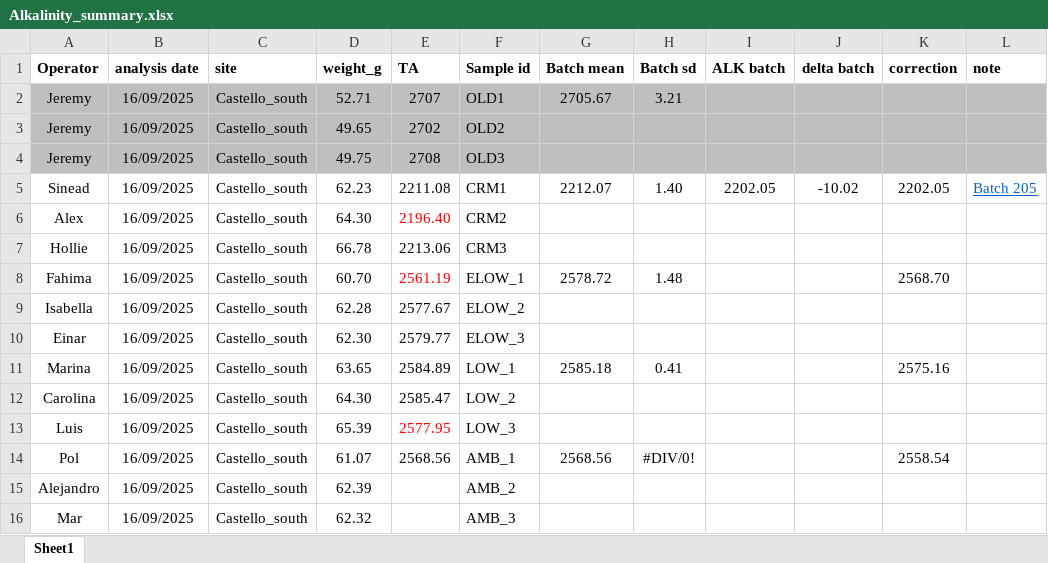
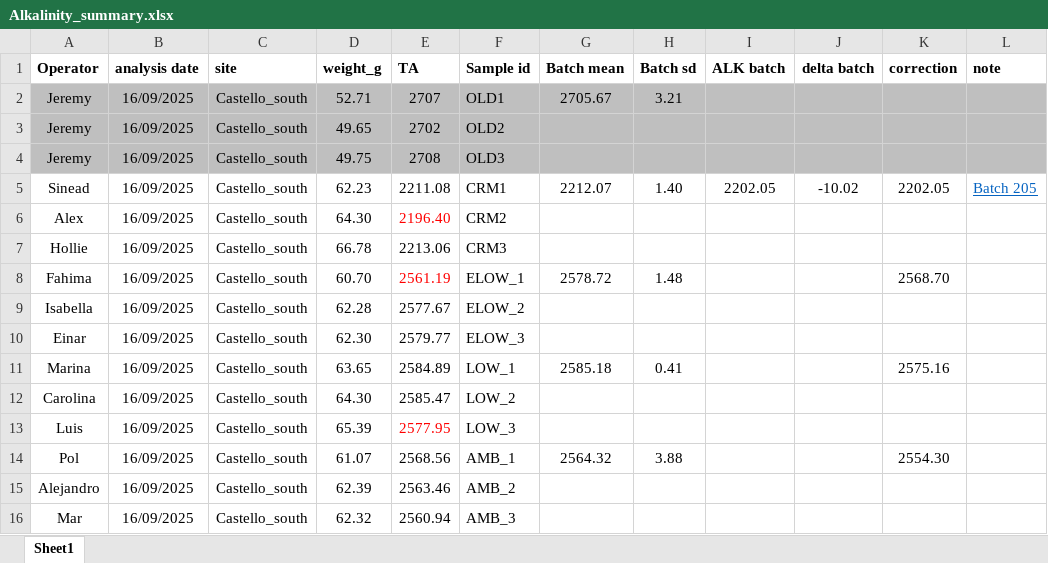
Before and after one commit to nuriateixidolab/nuriateixidolab.github.io, an Excel workbook: Documents/1_ocean_acidification/1_Alkalinity/Data/Titatrion_summary/Alkalinity_summary.xlsx, sheet Sheet1, drawn as a sheet; values as stored, in another font and other column widths than the file's, no borders; the diff names each change by its address in the sheet, - before the commit and + after, or states it on an @@ line.

```diff
--- a/Documents/1_ocean_acidification/1_Alkalinity/Data/Titatrion_summary/Alkalinity_summary.xlsx (sheet Sheet1)
+++ b/Documents/1_ocean_acidification/1_Alkalinity/Data/Titatrion_summary/Alkalinity_summary.xlsx (sheet Sheet1)
-G14 (Batch mean): 2568.56
+G14 (Batch mean): 2564.32
-H14 (Batch sd): #DIV/0!
+H14 (Batch sd): 3.88
-K14 (correction): 2558.54
+K14 (correction): 2554.30
-E15 (TA): (empty)
+E15 (TA): 2563.46
-E16 (TA): (empty)
+E16 (TA): 2560.94
```
Also changed, not shown: 2 other files.
